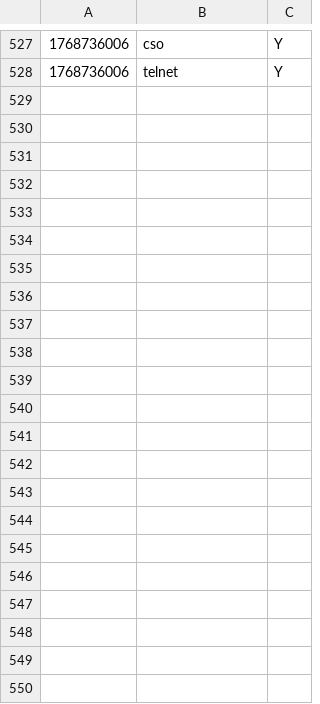
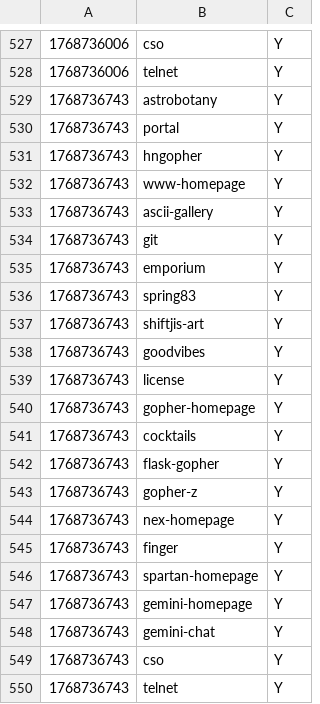
Before and after one commit to michael-lazar/mozz-status-page, a CSV file: data/2026/checks-20260118.csv, drawn as a sheet; only a part is shown, gaps mark what is left out; the diff names each change by its address in the sheet, - before the commit and + after, or states it on an @@ line.

```diff
--- a/data/2026/checks-20260118.csv
+++ b/data/2026/checks-20260118.csv
+row 529: 1768736743 | astrobotany | Y
+row 530: 1768736743 | portal | Y
+row 531: 1768736743 | hngopher | Y
+row 532: 1768736743 | www-homepage | Y
+row 533: 1768736743 | ascii-gallery | Y
+row 534: 1768736743 | git | Y
+row 535: 1768736743 | emporium | Y
+row 536: 1768736743 | spring83 | Y
+row 537: 1768736743 | shiftjis-art | Y
+row 538: 1768736743 | goodvibes | Y
+row 539: 1768736743 | license | Y
+row 540: 1768736743 | gopher-homepage | Y
+row 541: 1768736743 | cocktails | Y
+row 542: 1768736743 | flask-gopher | Y
+row 543: 1768736743 | gopher-z | Y
+row 544: 1768736743 | nex-homepage | Y
+row 545: 1768736743 | finger | Y
+row 546: 1768736743 | spartan-homepage | Y
+row 547: 1768736743 | gemini-homepage | Y
+row 548: 1768736743 | gemini-chat | Y
+row 549: 1768736743 | cso | Y
+row 550: 1768736743 | telnet | Y
```
